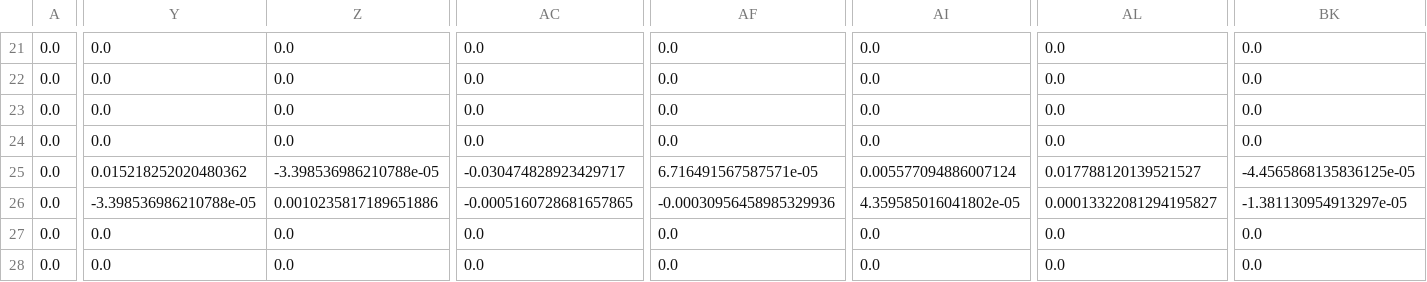
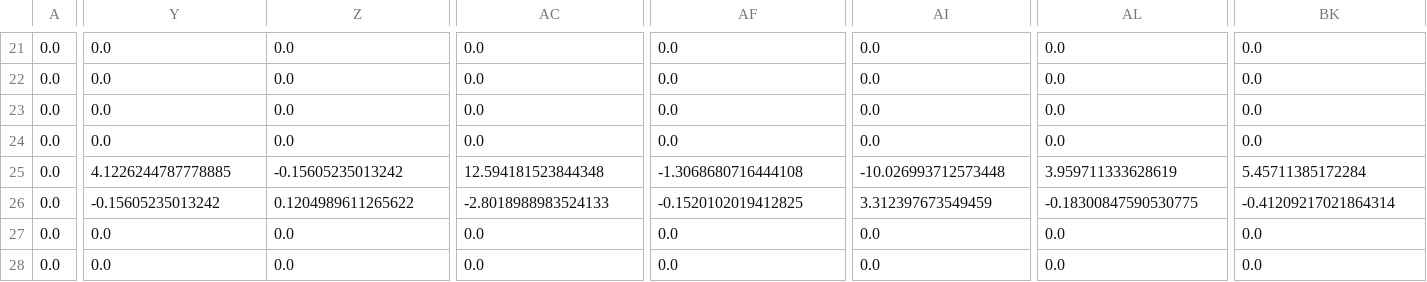
Before and after one commit to yuxunguo/GUMP-Global-GPDs, a CSV file: GUMP_Output/Off_forward_cov.csv, drawn as a sheet; only a part is shown, gaps mark what is left out; the diff covers the shown part only; the diff names each change by its address in the sheet, - before the commit and + after, or states it on an @@ line.

```diff
--- a/GUMP_Output/Off_forward_cov.csv
+++ b/GUMP_Output/Off_forward_cov.csv
-Y25: 0.015218252020480362
+Y25: 4.1226244787778885
-Z25: -3.398536986210788e-05
+Z25: -0.15605235013242
-AC25: -0.030474828923429717
+AC25: 12.594181523844348
-AF25: 6.716491567587571e-05
+AF25: -1.3068680716444108
-AI25: 0.005577094886007124
+AI25: -10.026993712573448
-AL25: 0.017788120139521527
+AL25: 3.959711333628619
-BK25: -4.4565868135836125e-05
+BK25: 5.45711385172284
-Y26: -3.398536986210788e-05
+Y26: -0.15605235013242
-Z26: 0.0010235817189651886
+Z26: 0.1204989611265622
-AC26: -0.0005160728681657865
+AC26: -2.8018988983524133
-AF26: -0.00030956458985329936
+AF26: -0.1520102019412825
-AI26: 4.359585016041802e-05
+AI26: 3.312397673549459
-AL26: 0.00013322081294195827
+AL26: -0.18300847590530775
-BK26: -1.381130954913297e-05
+BK26: -0.41209217021864314
```
Also changed, not shown: 130 edited cells elsewhere in this file, GUMP_Params/params.csv, GUMP_Results/HERAxsec.csv, 6 other files.
